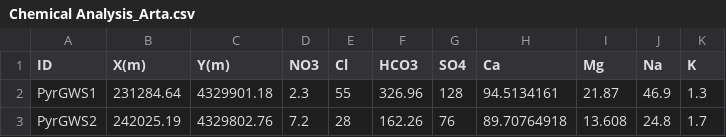
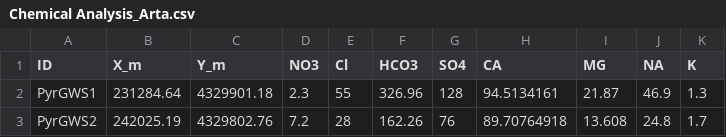
Before and after one commit to efthymios19/MIRC_EcosystemApproach_MountainousRegion, a CSV file: Chemical_Analysis_Data/Chemical Analysis_Arta.csv, drawn as a sheet; only a part is shown.

Commit message:
Update Chemical Analysis_Arta.csv

```diff
--- a/Chemical_Analysis_Data/Chemical Analysis_Arta.csv
+++ b/Chemical_Analysis_Data/Chemical Analysis_Arta.csv
@@ -1,2 +1,2 @@
-ID,X(m),Y(m),NO3,Cl,HCO3,SO4,Ca,Mg,Na,K
+ID,X_m,Y_m,NO3,Cl,HCO3,SO4,CA,MG,NA,K
 PyrGWS1,231284.64,4329901.18,2.3,55,326.96,128,94.5134161,21.87,46.9,1.3
```
